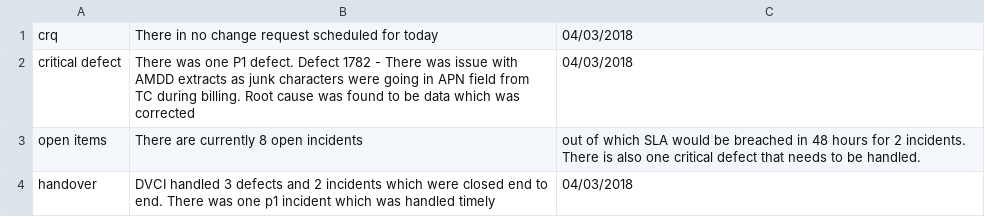
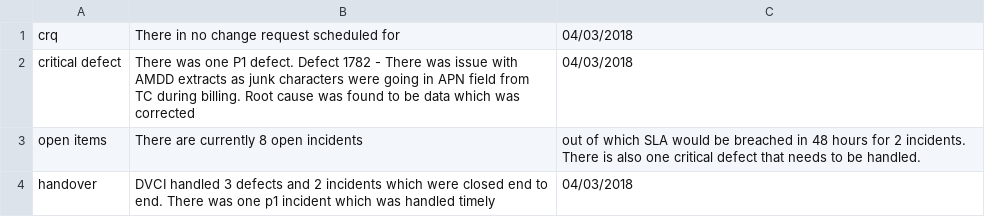
Before and after one commit to dineshbikaner/TestAlexa, a CSV file: handover_date_01.csv, drawn as a sheet.

Commit message:
Update handover_date_01.csv

```diff
--- a/handover_date_01.csv
+++ b/handover_date_01.csv
@@ -1,2 +1,2 @@
-crq,There in no change request scheduled for today,04/03/2018
+crq,There in no change request scheduled for ,04/03/2018
 critical defect,There was one P1 defect. Defect 1782 - There was issue with AMDD extracts as junk characters were going in APN field from TC during billing. Root cause was found to be data which was corrected,04/03/2018
```
